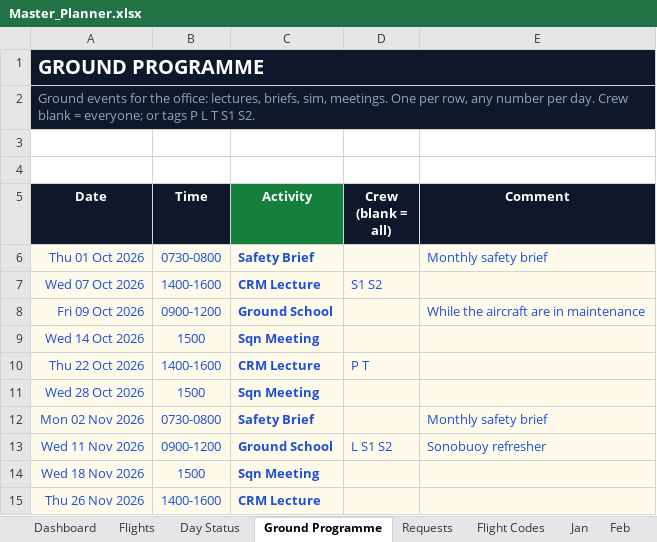
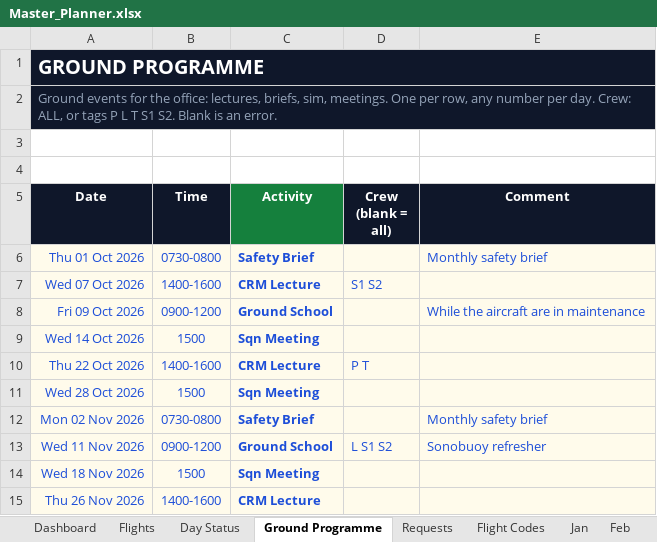
Before and after one commit to Reverii/Lodestar, an Excel workbook: Master_Planner.xlsx, sheet Ground Programme, drawn as a sheet; values as stored, in another font and other column widths than the file's, no borders; the diff names each change by its address in the sheet, - before the commit and + after, or states it on an @@ line.

```diff
--- a/Master_Planner.xlsx (sheet Ground Programme)
+++ b/Master_Planner.xlsx (sheet Ground Programme)
-A2 (Date): …per day. Crew blank = everyone; or tags P L T S1 S2.
+A2 (Date): …per day. Crew: ALL, or tags P L T S1 S2. Blank is an error.
```
Also changed, not shown: sheet Flights, sheet Flight Codes, hidden cells, Flight_Ops_Planner_Loadmaster.xlsx, Flight_Ops_Planner_Pilot.xlsx, 9 other files.
